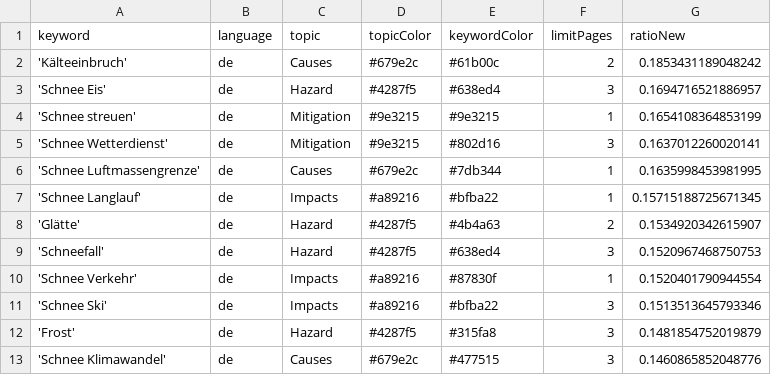
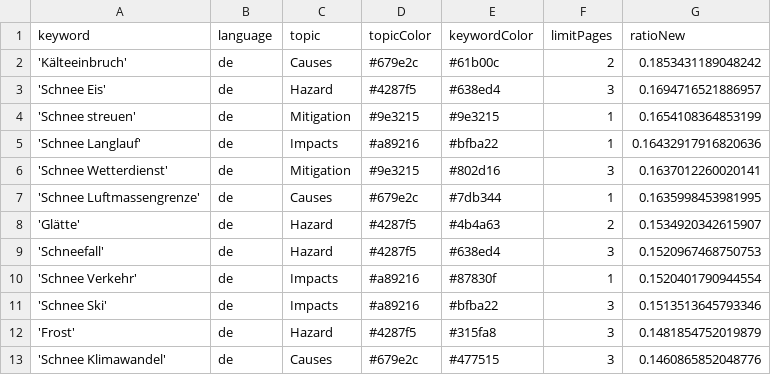
Before and after one commit to emorl-news/winterIsComing, a CSV file: keywords.csv, drawn as a sheet; only a part is shown; removed rows and columns are numbered as before the commit, all else as after; the diff names each change by its address in the sheet, - before the commit and + after, or states it on an @@ line.

```diff
--- a/keywords.csv
+++ b/keywords.csv
+row 5: 'Schnee Langlauf' | de | Impacts | #a89216 | #bfba22 | 1 | 0.16432917916820636
-row 7: 'Schnee Langlauf' | de | Impacts | #a89216 | #bfba22 | 1 | 0.15715188725671345
```
Also changed, not shown: csv/news_2025_03.csv.
